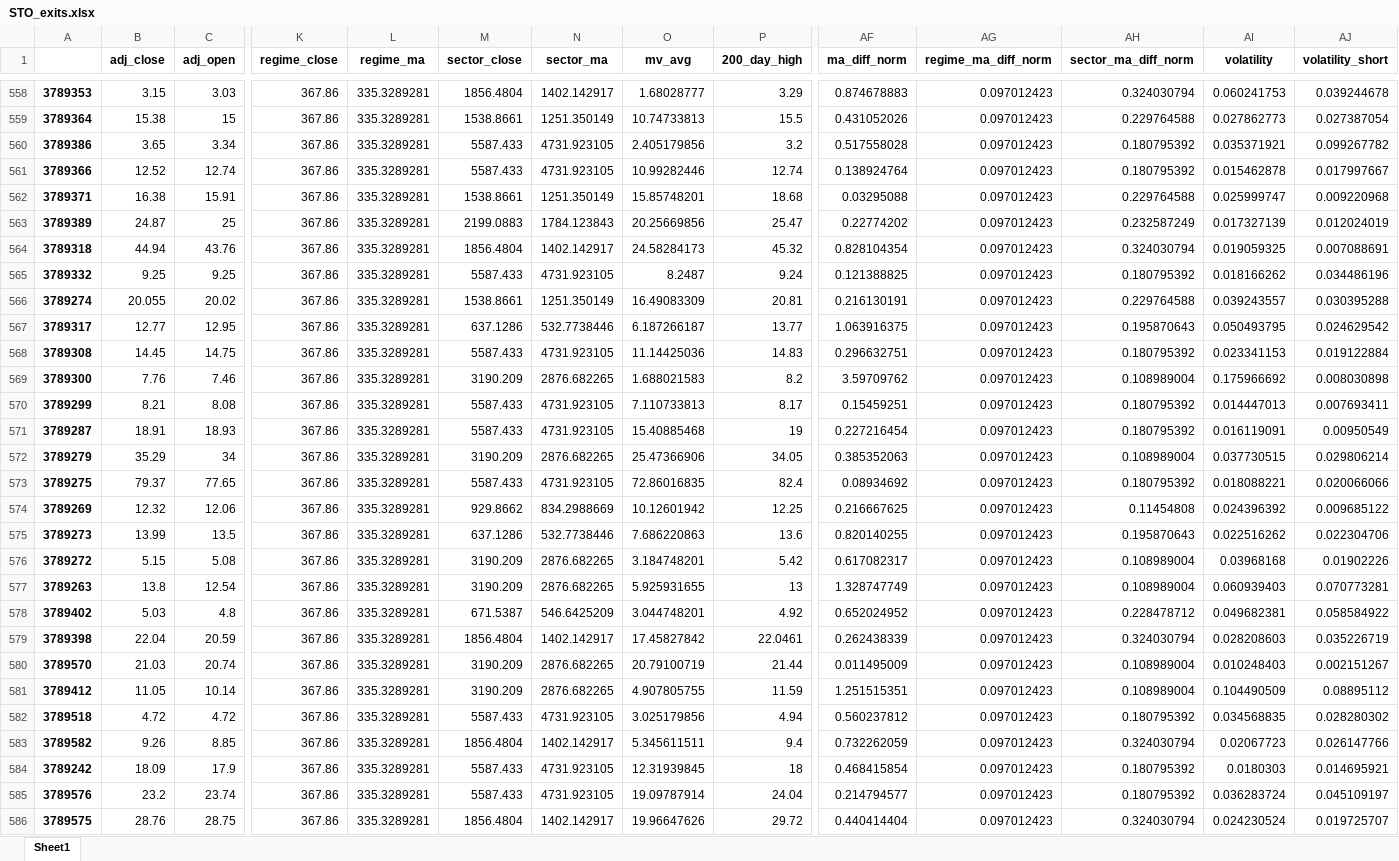
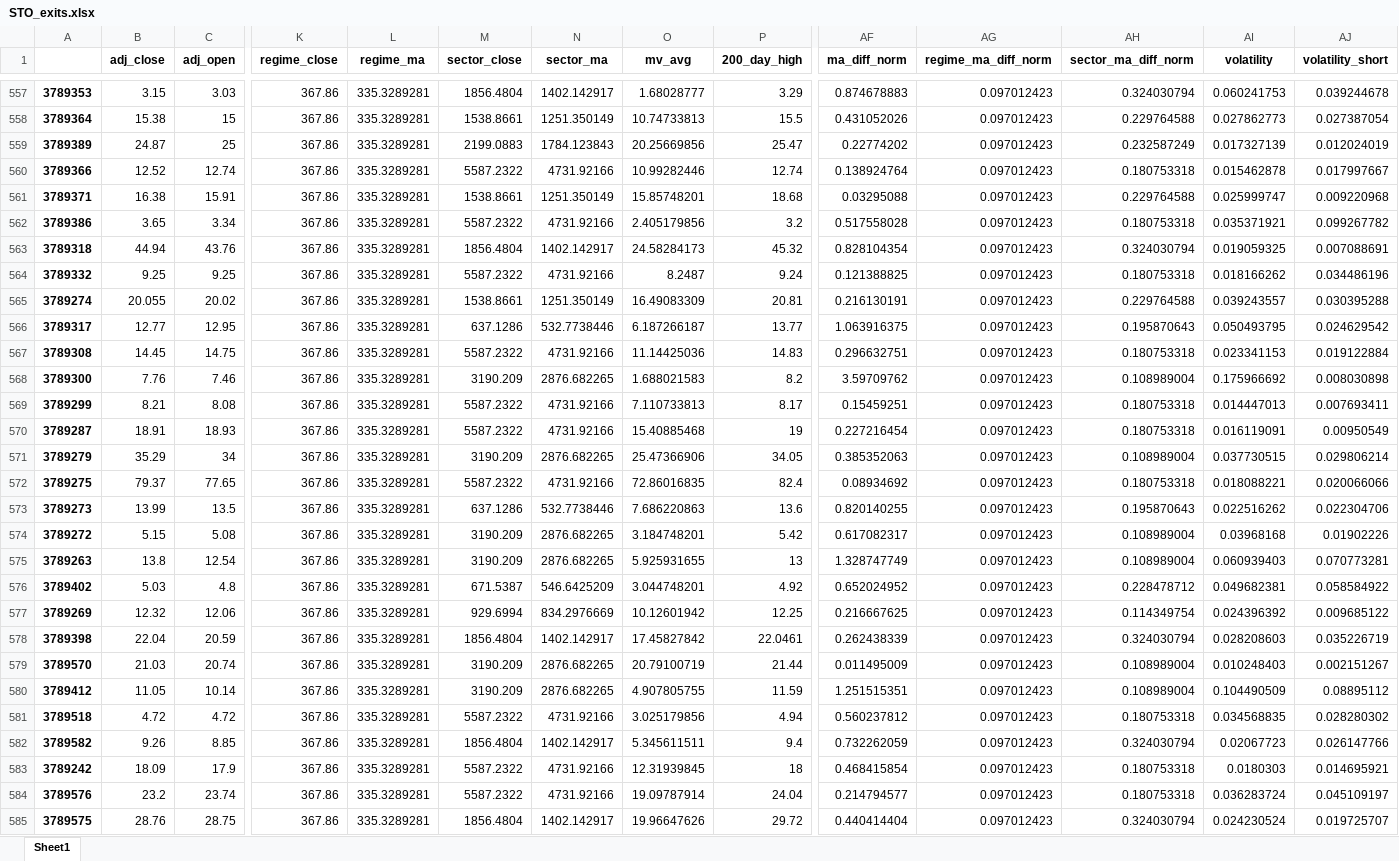
Before and after one commit to bmcclanahan/StrategyPortfolioTrading, an Excel workbook: portfolios/sml_equity/strategy_entrances_exits/mean_reversion/STO_exits.xlsx, sheet Sheet1, drawn as a sheet; only a part is shown, gaps mark what is left out; values as stored, in another font and other column widths than the file's, no borders; removed rows and columns are numbered as before the commit, all else as after; rows hold the shown columns only; the diff covers the shown part only; the diff names each change by its address in the sheet, - before the commit and + after, or states it on an @@ line.

```diff
--- a/portfolios/sml_equity/strategy_entrances_exits/mean_reversion/STO_exits.xlsx (sheet Sheet1)
+++ b/portfolios/sml_equity/strategy_entrances_exits/mean_reversion/STO_exits.xlsx (sheet Sheet1)
-row 560: 3789386 | 3.65 | 3.34 | 367.86 | 335.3289281 | 5587.433 | 4731.923105 | 2.405179856 | 3.2 | 0.517558028 | 0.097012423 | 0.180795392 | 0.035371921 | 0.099267782
@@ row 563 moved to row 559: 3789389 @@
-M560 (sector_close): 5587.433
+M560 (sector_close): 5587.2322
-N560 (sector_ma): 4731.923105
+N560 (sector_ma): 4731.92166
-AH560 (sector_ma_diff_norm): 0.180795392
+AH560 (sector_ma_diff_norm): 0.180753318
+row 562: 3789386 | 3.65 | 3.34 | 367.86 | 335.3289281 | 5587.2322 | 4731.92166 | 2.405179856 | 3.2 | 0.517558028 | 0.097012423 | 0.180753318 | 0.035371921 | 0.099267782
-M564 (sector_close): 5587.433
+M564 (sector_close): 5587.2322
-N564 (sector_ma): 4731.923105
+N564 (sector_ma): 4731.92166
-AH564 (sector_ma_diff_norm): 0.180795392
+AH564 (sector_ma_diff_norm): 0.180753318
-M567 (sector_close): 5587.433
+M567 (sector_close): 5587.2322
-N567 (sector_ma): 4731.923105
+N567 (sector_ma): 4731.92166
-AH567 (sector_ma_diff_norm): 0.180795392
+AH567 (sector_ma_diff_norm): 0.180753318
-M569:M570 (sector_close): 5587.433
+M569:M570 (sector_close): 5587.2322
-N569:N570 (sector_ma): 4731.923105
+N569:N570 (sector_ma): 4731.92166
-AH569:AH570 (sector_ma_diff_norm): 0.180795392
+AH569:AH570 (sector_ma_diff_norm): 0.180753318
-M572 (sector_close): 5587.433
+M572 (sector_close): 5587.2322
-N572 (sector_ma): 4731.923105
+N572 (sector_ma): 4731.92166
-AH572 (sector_ma_diff_norm): 0.180795392
+AH572 (sector_ma_diff_norm): 0.180753318
-row 574: 3789269 | 12.32 | 12.06 | 367.86 | 335.3289281 | 929.8662 | 834.2988669 | 10.12601942 | 12.25 | 0.216667625 | 0.097012423 | 0.11454808 | 0.024396392 | 0.009685122
+row 577: 3789269 | 12.32 | 12.06 | 367.86 | 335.3289281 | 929.6994 | 834.2976669 | 10.12601942 | 12.25 | 0.216667625 | 0.097012423 | 0.114349754 | 0.024396392 | 0.009685122
-M581 (sector_close): 5587.433
+M581 (sector_close): 5587.2322
-N581 (sector_ma): 4731.923105
+N581 (sector_ma): 4731.92166
-AH581 (sector_ma_diff_norm): 0.180795392
+AH581 (sector_ma_diff_norm): 0.180753318
-M583:M584 (sector_close): 5587.433
+M583:M584 (sector_close): 5587.2322
-N583:N584 (sector_ma): 4731.923105
+N583:N584 (sector_ma): 4731.92166
-AH583:AH584 (sector_ma_diff_norm): 0.180795392
+AH583:AH584 (sector_ma_diff_norm): 0.180753318
```
Also changed, not shown: 2 added rows, 3 removed rows, 25 moved rows and 356 edited cells elsewhere in this sheet, portfolios/sml_equity/strategy_entrances_exits/mean_reversion/MFI_exits.xlsx, portfolios/sml_equity/strategy_entrances_exits/mean_reversion/RSI_exits.xlsx, 47 other files.
